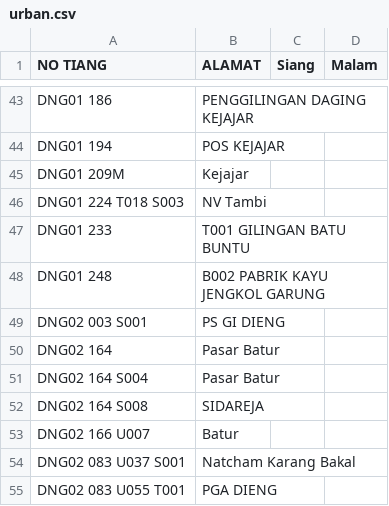
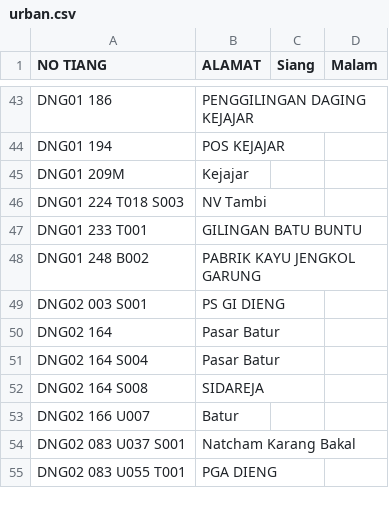
Before and after one commit to zaidhidayat/web, a CSV file: assets/urban.csv, drawn as a sheet; only a part is shown, gaps mark what is left out.

Commit message:
Update CSV via web

```diff
--- a/assets/urban.csv
+++ b/assets/urban.csv
@@ -46,4 +46,4 @@ DNG01 209M,Kejajar,,
 DNG01 224 T018 S003,NV Tambi,,
-DNG01 233,T001	GILINGAN BATU BUNTU,,
-DNG01 248,B002	PABRIK KAYU JENGKOL GARUNG,,
+DNG01 233 T001,GILINGAN BATU BUNTU,,
+DNG01 248 B002,PABRIK KAYU JENGKOL GARUNG,,
 DNG02 003 S001,PS GI DIENG,,
```
